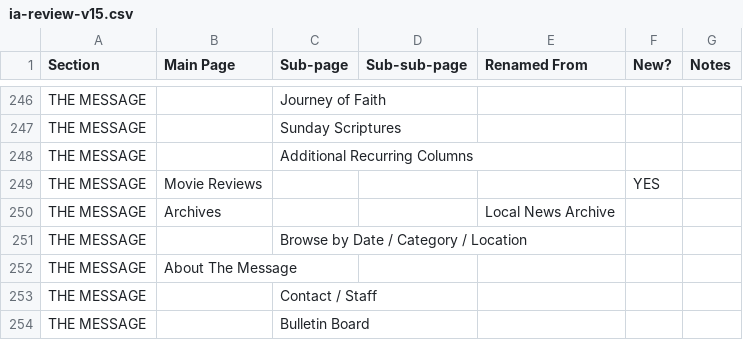
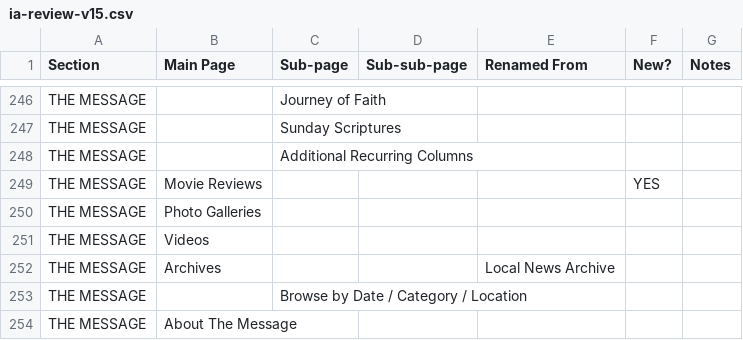
Before and after one commit to Redstitch/EVV-DIO, a CSV file: project-documents/ia-review-v15.csv, drawn as a sheet; only a part is shown, gaps mark what is left out; the shorter side is filled out with more unchanged rows.

```diff
--- a/project-documents/ia-review-v15.csv
+++ b/project-documents/ia-review-v15.csv
@@ -249,2 +249,4 @@ THE MESSAGE,,Additional Recurring Columns,,,,
 THE MESSAGE,Movie Reviews,,,,YES,
+THE MESSAGE,Photo Galleries,,,,,
+THE MESSAGE,Videos,,,,,
 THE MESSAGE,Archives,,,Local News Archive,,
```
Also changed, not shown: 4 other files.
